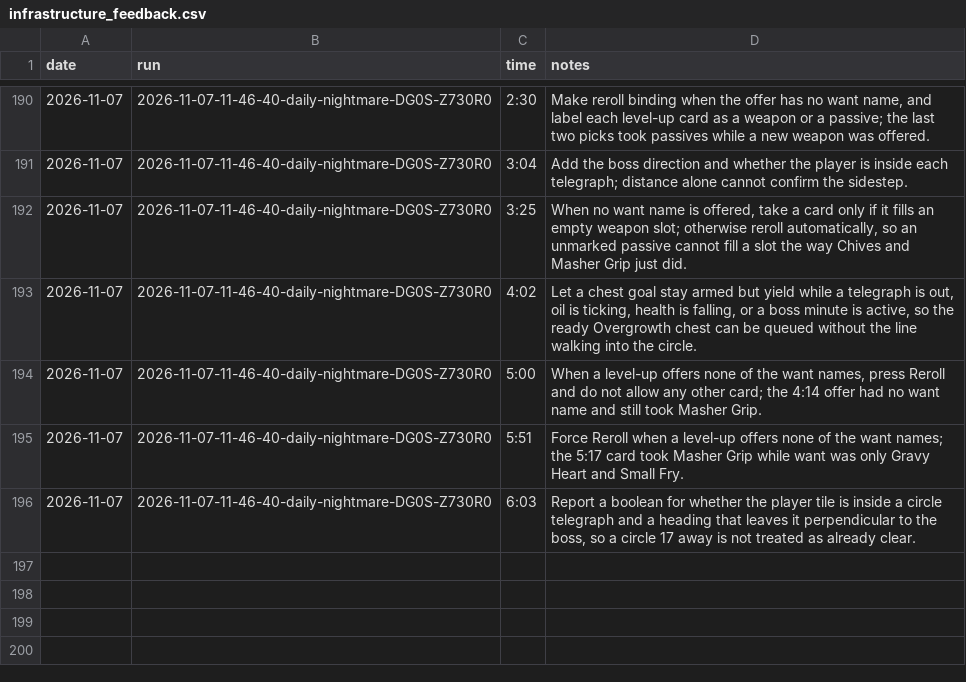
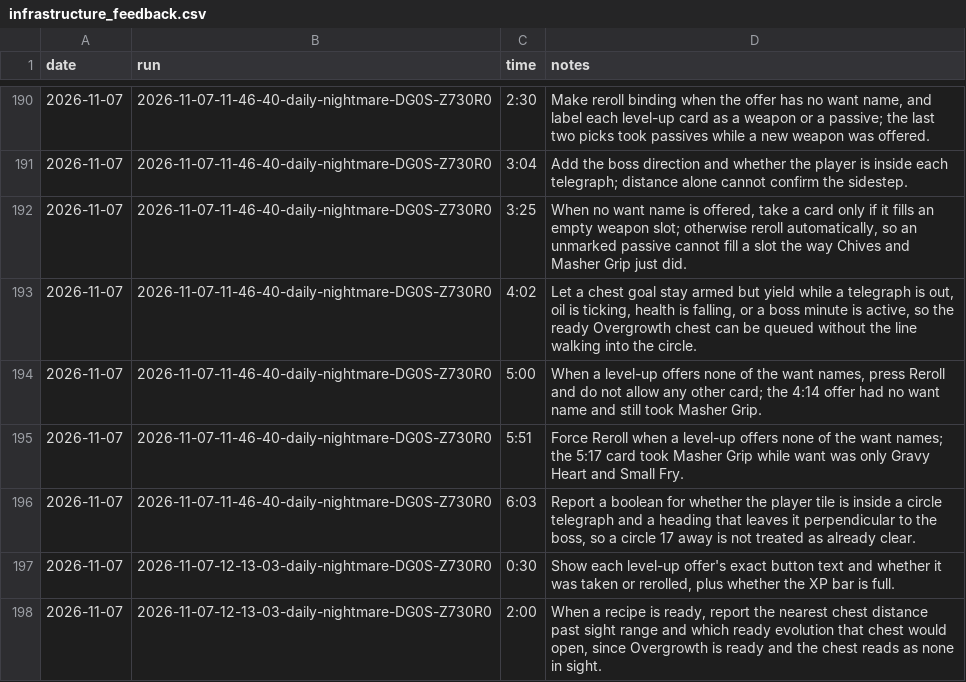
Before and after one commit to smirea/tibobit, a CSV file: gameplay/infrastructure_feedback.csv, drawn as a sheet; only a part is shown, gaps mark what is left out; the diff names each change by its address in the sheet, - before the commit and + after, or states it on an @@ line.

```diff
--- a/gameplay/infrastructure_feedback.csv
+++ b/gameplay/infrastructure_feedback.csv
+row 197: 2026-11-07 | 2026-11-07-12-13-03-daily-nightmare-DG0S-Z730R0 | 0:30 | Show each level-up offer's exact button text and whether it was taken or rerolled, plus whether the XP bar is full.
+row 198: 2026-11-07 | 2026-11-07-12-13-03-daily-nightmare-DG0S-Z730R0 | 2:00 | When a recipe is ready, report the nearest chest distance past sight range and which ready evolution that chest would open, since Overgrowth is ready and the chest reads as none in sight.
```
Also changed, not shown: 2 other files.
